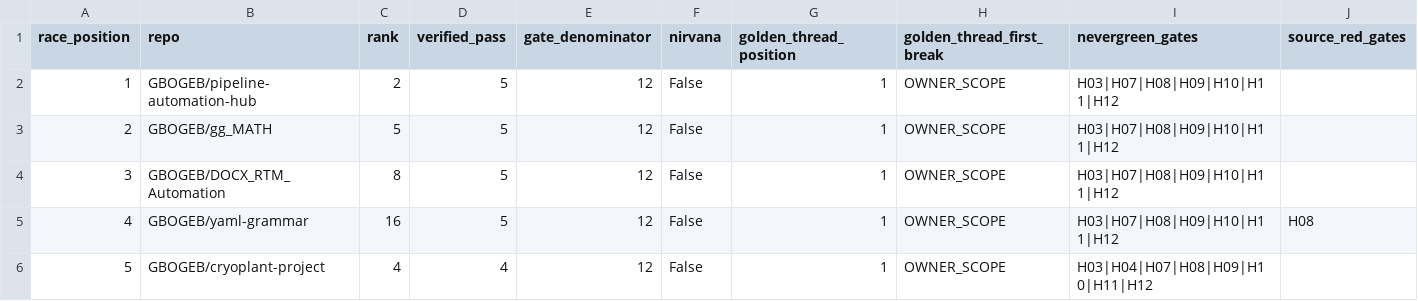
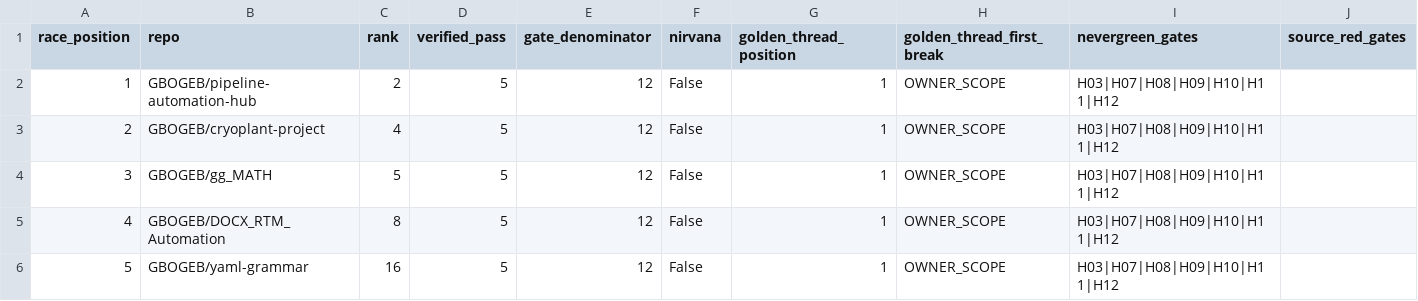
Before and after one commit to GBOGEB/pipeline-automation-hub, a CSV file: mission-control/jade_temple/site/rolling5.csv, drawn as a sheet; removed rows and columns are numbered as before the commit, all else as after; the diff names each change by its address in the sheet, - before the commit and + after, or states it on an @@ line.

```diff
--- a/mission-control/jade_temple/site/rolling5.csv
+++ b/mission-control/jade_temple/site/rolling5.csv
+row 3: 2 | GBOGEB/cryoplant-project | 4 | 5 | 12 | False | 1 | OWNER_SCOPE | H03|H07|H08|H09|H10|H11|H12
@@ column A (race_position) renumbered between rows 4 and 6 @@
-J6 (source_red_gates): H08
+J6 (source_red_gates): (empty)
-row 6: 5 | GBOGEB/cryoplant-project | 4 | 4 | 12 | False | 1 | OWNER_SCOPE | H03|H04|H07|H08|H09|H10|H11|H12
```
Also changed, not shown: 14 other files.
